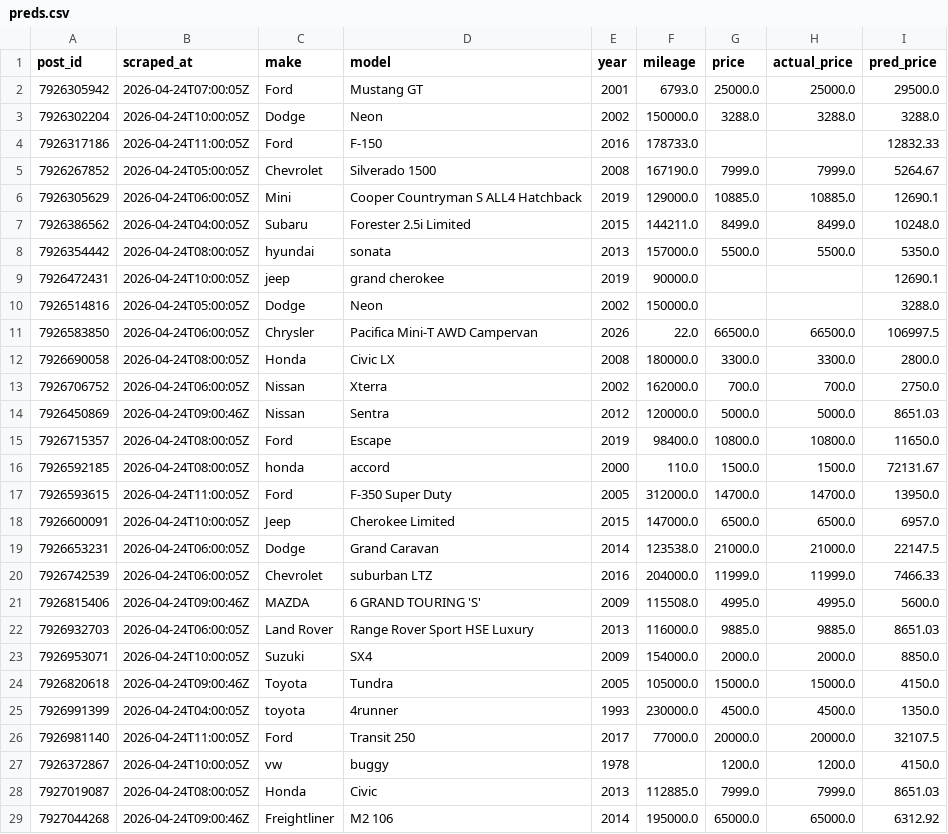
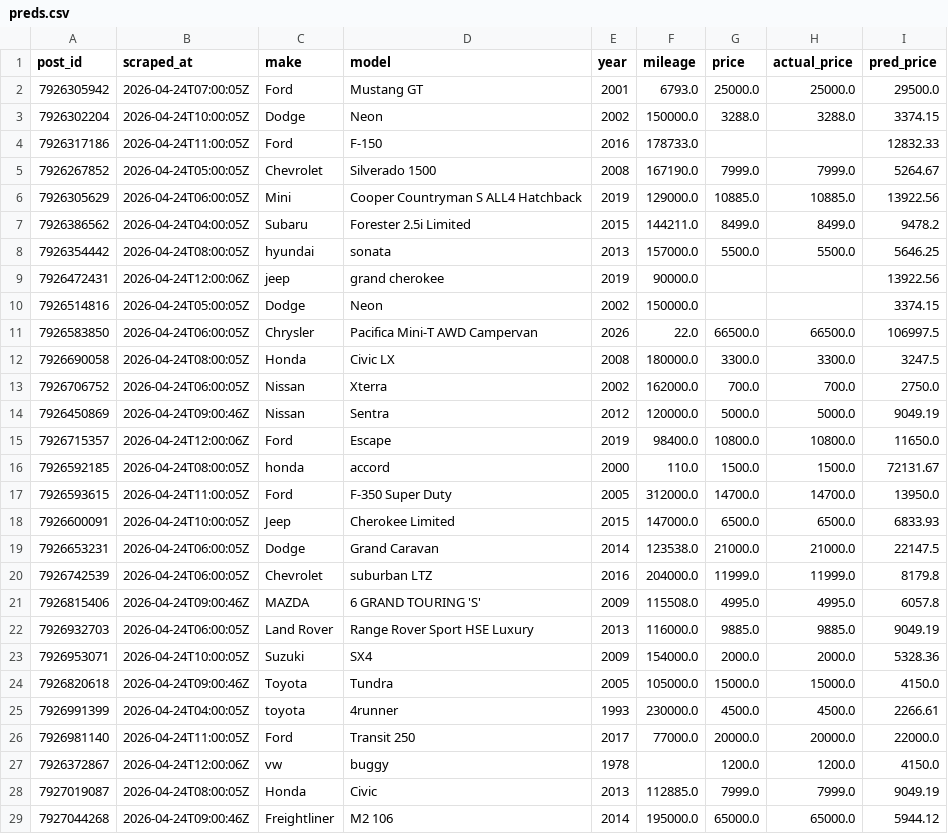
Before and after one commit to OPIM5512-ftg25004/myscrapers-gk, a CSV file: results/preds.csv, drawn as a sheet; only a part is shown; the diff covers the shown part only.

```diff
--- a/results/preds.csv
+++ b/results/preds.csv
@@ -2,28 +2,28 @@ post_id,scraped_at,make,model,year,mileage,price,actual_price,pred_price
 7926305942,2026-04-24T07:00:05Z,Ford,Mustang GT,2001,6793.0,25000.0,25000.0,29500.0
-7926302204,2026-04-24T10:00:05Z,Dodge,Neon,2002,150000.0,3288.0,3288.0,3288.0
+7926302204,2026-04-24T10:00:05Z,Dodge,Neon,2002,150000.0,3288.0,3288.0,3374.15
 7926317186,2026-04-24T11:00:05Z,Ford,F-150,2016,178733.0,,,12832.33
 7926267852,2026-04-24T05:00:05Z,Chevrolet,Silverado 1500,2008,167190.0,7999.0,7999.0,5264.67
-7926305629,2026-04-24T06:00:05Z,Mini,Cooper Countryman S ALL4 Hatchback,2019,129000.0,10885.0,10885.0,12690.1
-7926386562,2026-04-24T04:00:05Z,Subaru,Forester 2.5i Limited,2015,144211.0,8499.0,8499.0,10248.0
-7926354442,2026-04-24T08:00:05Z,hyundai,sonata,2013,157000.0,5500.0,5500.0,5350.0
-7926472431,2026-04-24T10:00:05Z,jeep,grand cherokee,2019,90000.0,,,12690.1
-7926514816,2026-04-24T05:00:05Z,Dodge,Neon,2002,150000.0,,,3288.0
+7926305629,2026-04-24T06:00:05Z,Mini,Cooper Countryman S ALL4 Hatchback,2019,129000.0,10885.0,10885.0,13922.56
+7926386562,2026-04-24T04:00:05Z,Subaru,Forester 2.5i Limited,2015,144211.0,8499.0,8499.0,9478.2
+7926354442,2026-04-24T08:00:05Z,hyundai,sonata,2013,157000.0,5500.0,5500.0,5646.25
+7926472431,2026-04-24T12:00:06Z,jeep,grand cherokee,2019,90000.0,,,13922.56
+7926514816,2026-04-24T05:00:05Z,Dodge,Neon,2002,150000.0,,,3374.15
 7926583850,2026-04-24T06:00:05Z,Chrysler,Pacifica Mini-T AWD Campervan,2026,22.0,66500.0,66500.0,106997.5
-7926690058,2026-04-24T08:00:05Z,Honda,Civic LX,2008,180000.0,3300.0,3300.0,2800.0
+7926690058,2026-04-24T08:00:05Z,Honda,Civic LX,2008,180000.0,3300.0,3300.0,3247.5
 7926706752,2026-04-24T06:00:05Z,Nissan,Xterra,2002,162000.0,700.0,700.0,2750.0
-7926450869,2026-04-24T09:00:46Z,Nissan,Sentra,2012,120000.0,5000.0,5000.0,8651.03
-7926715357,2026-04-24T08:00:05Z,Ford,Escape,2019,98400.0,10800.0,10800.0,11650.0
+7926450869,2026-04-24T09:00:46Z,Nissan,Sentra,2012,120000.0,5000.0,5000.0,9049.19
+7926715357,2026-04-24T12:00:06Z,Ford,Escape,2019,98400.0,10800.0,10800.0,11650.0
 7926592185,2026-04-24T08:00:05Z,honda,accord,2000,110.0,1500.0,1500.0,72131.67
 7926593615,2026-04-24T11:00:05Z,Ford,F-350 Super Duty,2005,312000.0,14700.0,14700.0,13950.0
-7926600091,2026-04-24T10:00:05Z,Jeep,Cherokee Limited,2015,147000.0,6500.0,6500.0,6957.0
+7926600091,2026-04-24T10:00:05Z,Jeep,Cherokee Limited,2015,147000.0,6500.0,6500.0,6833.93
 7926653231,2026-04-24T06:00:05Z,Dodge,Grand Caravan,2014,123538.0,21000.0,21000.0,22147.5
-7926742539,2026-04-24T06:00:05Z,Chevrolet,suburban LTZ,2016,204000.0,11999.0,11999.0,7466.33
-7926815406,2026-04-24T09:00:46Z,MAZDA,6 GRAND TOURING 'S',2009,115508.0,4995.0,4995.0,5600.0
-7926932703,2026-04-24T06:00:05Z,Land Rover,Range Rover Sport HSE Luxury,2013,116000.0,9885.0,9885.0,8651.03
-7926953071,2026-04-24T10:00:05Z,Suzuki,SX4,2009,154000.0,2000.0,2000.0,8850.0
+7926742539,2026-04-24T06:00:05Z,Chevrolet,suburban LTZ,2016,204000.0,11999.0,11999.0,8179.8
+7926815406,2026-04-24T09:00:46Z,MAZDA,6 GRAND TOURING 'S',2009,115508.0,4995.0,4995.0,6057.8
+7926932703,2026-04-24T06:00:05Z,Land Rover,Range Rover Sport HSE Luxury,2013,116000.0,9885.0,9885.0,9049.19
+7926953071,2026-04-24T10:00:05Z,Suzuki,SX4,2009,154000.0,2000.0,2000.0,5328.36
 7926820618,2026-04-24T09:00:46Z,Toyota,Tundra,2005,105000.0,15000.0,15000.0,4150.0
-7926991399,2026-04-24T04:00:05Z,toyota,4runner,1993,230000.0,4500.0,4500.0,1350.0
-7926981140,2026-04-24T11:00:05Z,Ford,Transit 250,2017,77000.0,20000.0,20000.0,32107.5
-7926372867,2026-04-24T10:00:05Z,vw,buggy,1978,,1200.0,1200.0,4150.0
-7927019087,2026-04-24T08:00:05Z,Honda,Civic,2013,112885.0,7999.0,7999.0,8651.03
-7927044268,2026-04-24T09:00:46Z,Freightliner,M2 106,2014,195000.0,65000.0,65000.0,6312.92
+7926991399,2026-04-24T04:00:05Z,toyota,4runner,1993,230000.0,4500.0,4500.0,2266.61
+7926981140,2026-04-24T11:00:05Z,Ford,Transit 250,2017,77000.0,20000.0,20000.0,22000.0
+7926372867,2026-04-24T12:00:06Z,vw,buggy,1978,,1200.0,1200.0,4150.0
+7927019087,2026-04-24T08:00:05Z,Honda,Civic,2013,112885.0,7999.0,7999.0,9049.19
+7927044268,2026-04-24T09:00:46Z,Freightliner,M2 106,2014,195000.0,65000.0,65000.0,5944.12
```
Also changed, not shown: 1 added row and 41 edited cells elsewhere in this file, results/importance.csv.
